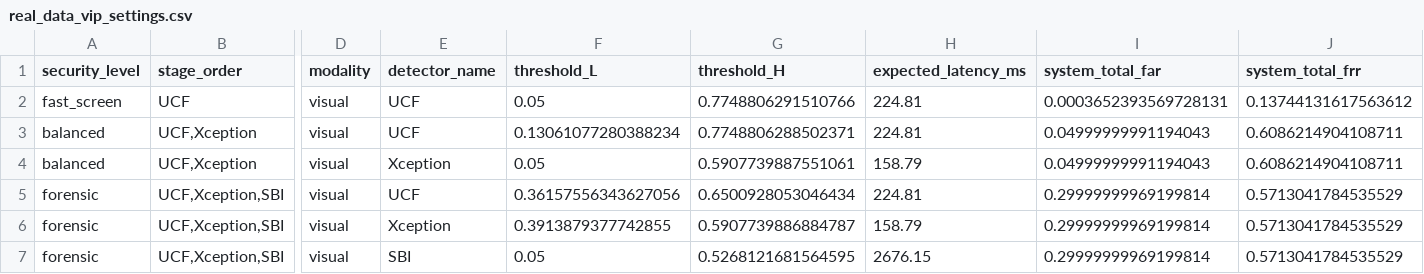
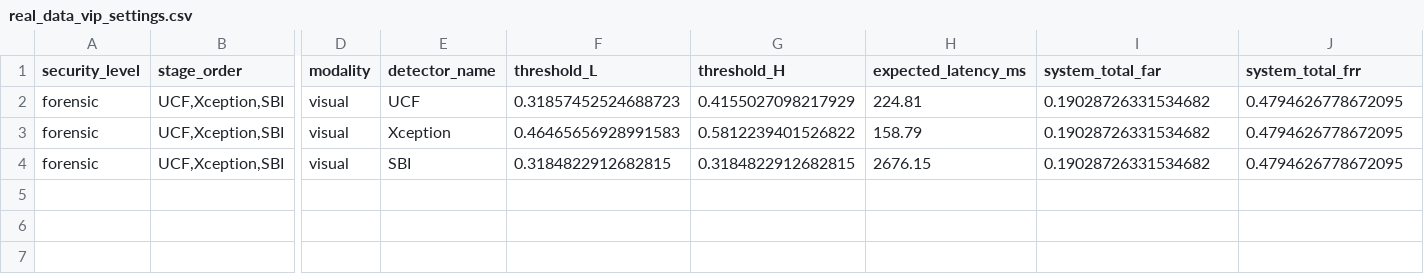
Before and after one commit to yucheng105/far-frr-graph, a CSV file: bmma_gpt_lookup/output/real_data_vip_settings.csv, drawn as a sheet; only a part is shown, gaps mark what is left out; removed rows and columns are numbered as before the commit, all else as after; rows hold the shown columns only; the diff names each change by its address in the sheet, - before the commit and + after, or states it on an @@ line.

```diff
--- a/bmma_gpt_lookup/output/real_data_vip_settings.csv
+++ b/bmma_gpt_lookup/output/real_data_vip_settings.csv
-row 2: fast_screen | UCF | visual | UCF | 0.05 | 0.7748806291510766 | 224.81 | 0.0003652393569728131 | 0.13744131617563612
-row 3: balanced | UCF,Xception | visual | UCF | 0.13061077280388234 | 0.7748806288502371 | 224.81 | 0.04999999991194043 | 0.6086214904108711
-row 4: balanced | UCF,Xception | visual | Xception | 0.05 | 0.5907739887551061 | 158.79 | 0.04999999991194043 | 0.6086214904108711
-F2 (threshold_L): 0.36157556343627056
+F2 (threshold_L): 0.31857452524688723
-G2 (threshold_H): 0.6500928053046434
+G2 (threshold_H): 0.4155027098217929
-I2:I4 (system_total_far): 0.29999999969199814
+I2:I4 (system_total_far): 0.19028726331534682
-J2:J4 (system_total_frr): 0.5713041784535529
+J2:J4 (system_total_frr): 0.4794626778672095
-F3 (threshold_L): 0.3913879377742855
+F3 (threshold_L): 0.46465656928991583
-G3 (threshold_H): 0.5907739886884787
+G3 (threshold_H): 0.5812239401526822
-F4 (threshold_L): 0.05
+F4 (threshold_L): 0.3184822912682815
-G4 (threshold_H): 0.5268121681564595
+G4 (threshold_H): 0.3184822912682815
```
Also changed, not shown: 7 other files.
